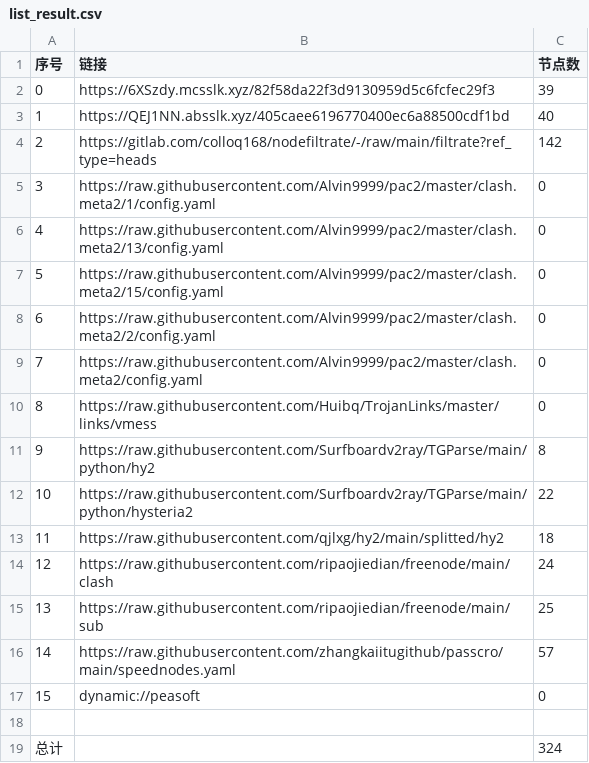
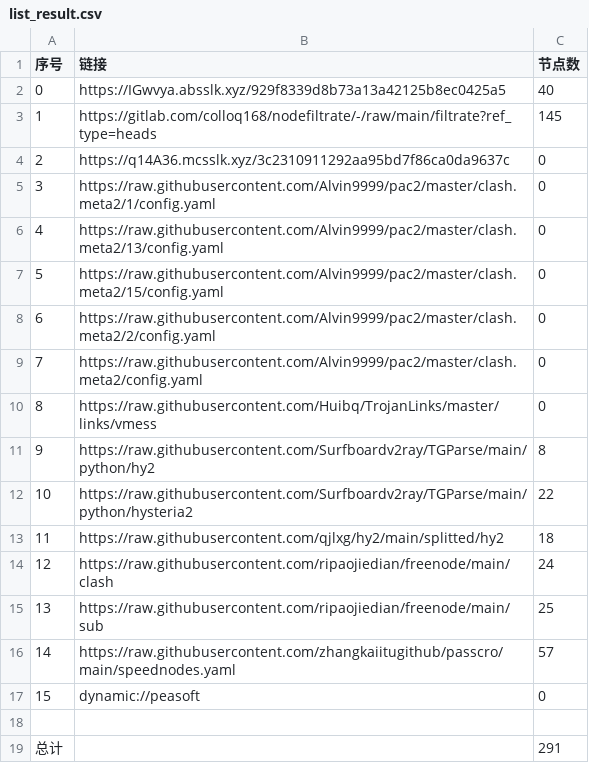
Before and after one commit to nowts71/NoMoreWalls, a CSV file: list_result.csv, drawn as a sheet.

```diff
--- a/list_result.csv
+++ b/list_result.csv
@@ -1,5 +1,5 @@
 序号,链接,节点数
-0,https://6XSzdy.mcsslk.xyz/82f58da22f3d9130959d5c6fcfec29f3,39
-1,https://QEJ1NN.absslk.xyz/405caee6196770400ec6a88500cdf1bd,40
-2,https://gitlab.com/colloq168/nodefiltrate/-/raw/main/filtrate?ref_type=heads,142
+0,https://IGwvya.absslk.xyz/929f8339d8b73a13a42125b8ec0425a5,40
+1,https://gitlab.com/colloq168/nodefiltrate/-/raw/main/filtrate?ref_type=heads,145
+2,https://q14A36.mcsslk.xyz/3c2310911292aa95bd7f86ca0da9637c,0
 3,https://raw.githubusercontent.com/Alvin9999/pac2/master/clash.meta2/1/config.yaml,0
@@ -18,2 +18,2 @@
 
-总计,,324
+总计,,291
```
Also changed, not shown: 31 other files.
